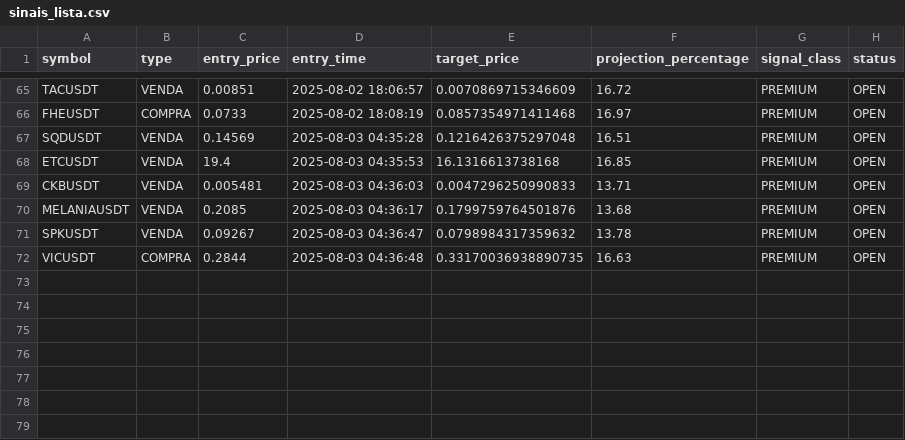
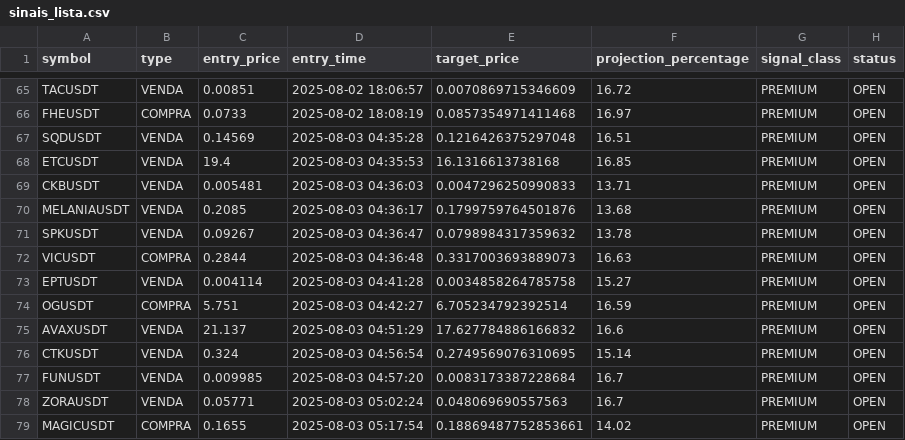
Before and after one commit to Jhon-Oliver2025/1C3.0, a CSV file: back/sinais_lista.csv, drawn as a sheet; only a part is shown, gaps mark what is left out.

```diff
--- a/back/sinais_lista.csv
+++ b/back/sinais_lista.csv
@@ -71,2 +71,9 @@ MELANIAUSDT,VENDA,0.2085,2025-08-03 04:36:17,0.1799759764501876,13.68,PREMIUM,OP
 SPKUSDT,VENDA,0.09267,2025-08-03 04:36:47,0.0798984317359632,13.78,PREMIUM,OPEN
-VICUSDT,COMPRA,0.2844,2025-08-03 04:36:48,0.33170036938890735,16.63,PREMIUM,OPEN
+VICUSDT,COMPRA,0.2844,2025-08-03 04:36:48,0.3317003693889073,16.63,PREMIUM,OPEN
+EPTUSDT,VENDA,0.004114,2025-08-03 04:41:28,0.0034858264785758,15.27,PREMIUM,OPEN
+OGUSDT,COMPRA,5.751,2025-08-03 04:42:27,6.705234792392514,16.59,PREMIUM,OPEN
+AVAXUSDT,VENDA,21.137,2025-08-03 04:51:29,17.627784886166832,16.6,PREMIUM,OPEN
+CTKUSDT,VENDA,0.324,2025-08-03 04:56:54,0.2749569076310695,15.14,PREMIUM,OPEN
+FUNUSDT,VENDA,0.009985,2025-08-03 04:57:20,0.0083173387228684,16.7,PREMIUM,OPEN
+ZORAUSDT,VENDA,0.05771,2025-08-03 05:02:24,0.048069690557563,16.7,PREMIUM,OPEN
+MAGICUSDT,COMPRA,0.1655,2025-08-03 05:17:54,0.18869487752853661,14.02,PREMIUM,OPEN
```
Also changed, not shown: 2 other files.
